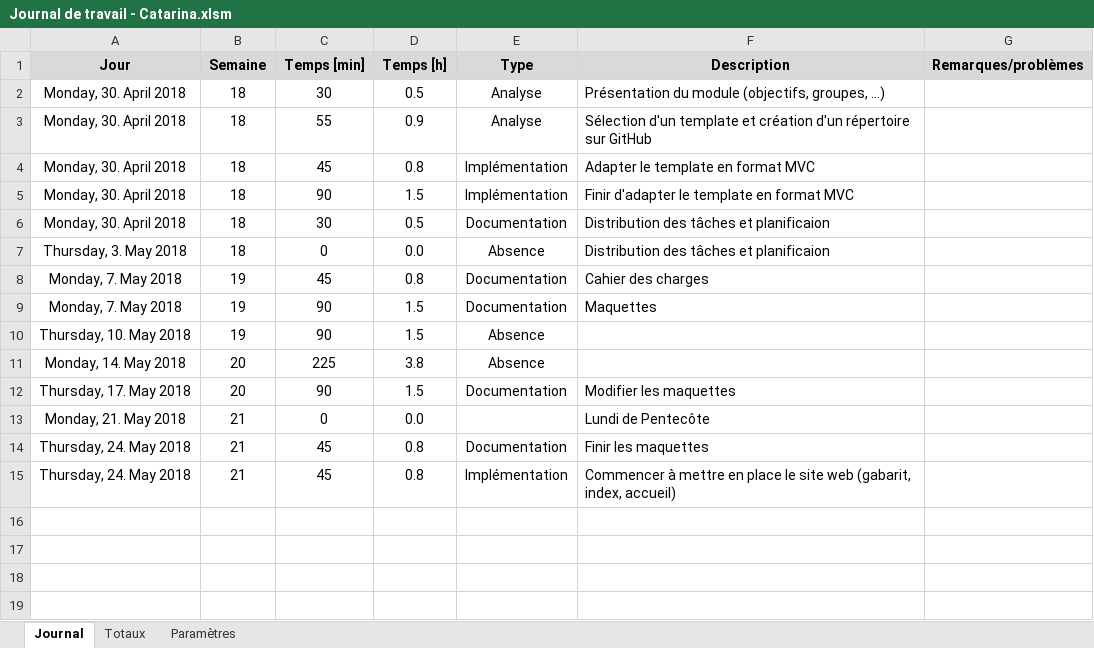
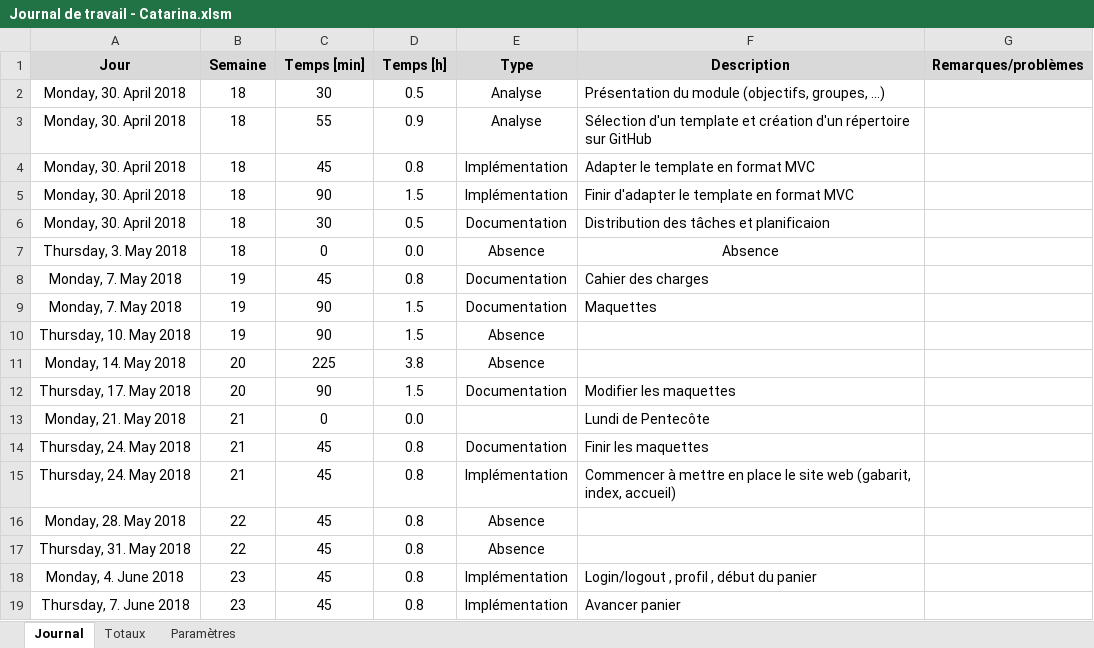
Before and after one commit to JohanVoland/FreeSport, an Excel workbook: Documentation/Journal de travail - Catarina.xlsm, sheet Journal, drawn as a sheet; values as stored, in another font and other column widths than the file's, no borders; charts and pictures not drawn; the diff names each change by its address in the sheet, - before the commit and + after, or states it on an @@ line.

Commit message:
panier
crée page stock et liste des commande, changer les titres, continuer le panier

```diff
--- a/Documentation/Journal de travail - Catarina.xlsm (sheet Journal)
+++ b/Documentation/Journal de travail - Catarina.xlsm (sheet Journal)
-F7 (Description): Distribution des tâches et planificaion
+F7 (Description): Absence
-F7 alignment: left
+F7 alignment: center
+row 16: Monday, 28. May 2018 | 22 | 45 | 0.8 | Absence
+row 17: Thursday, 31. May 2018 | 22 | 45 | 0.8 | Absence
+row 18: Monday, 4. June 2018 | 23 | 45 | 0.8 | Implémentation | Login/logout , profil , début du panier
+row 19: Thursday, 7. June 2018 | 23 | 45 | 0.8 | Implémentation | Avancer panier
```
Also changed, not shown: 9 other files.
